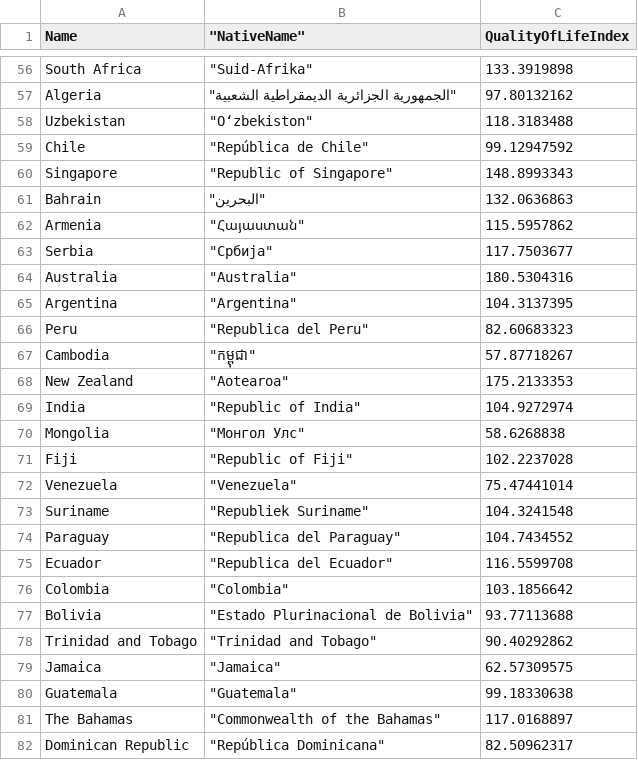
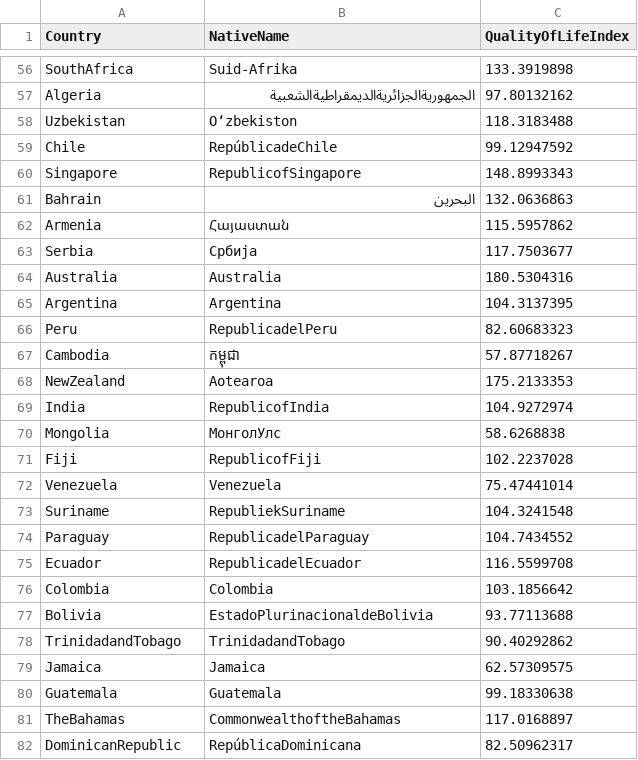
Before and after one commit to jber0020/QOLIndex, a CSV file: data/countries_quality_of_life_index.18-10-2021.csv, drawn as a sheet; only a part is shown, gaps mark what is left out; the diff covers the shown part only; the diff names each change by its address in the sheet, - before the commit and + after, or states it on an @@ line.

```diff
--- a/data/countries_quality_of_life_index.18-10-2021.csv
+++ b/data/countries_quality_of_life_index.18-10-2021.csv
-A1: Name
+A1: Country
-B1: "NativeName"
+B1: NativeName
-A56 (Country): South Africa
+A56 (Country): SouthAfrica
-B56 (NativeName): "Suid-Afrika"
+B56 (NativeName): Suid-Afrika
-B57 (NativeName): "الجمهورية الجزائرية الديمقراطية الشعبية"
+B57 (NativeName): الجمهوريةالجزائريةالديمقراطيةالشعبية
-B58 (NativeName): "Oʻzbekiston"
+B58 (NativeName): Oʻzbekiston
-B59 (NativeName): "República de Chile"
+B59 (NativeName): RepúblicadeChile
-B60 (NativeName): "Republic of Singapore"
+B60 (NativeName): RepublicofSingapore
-B61 (NativeName): "البحرين"
+B61 (NativeName): البحرين
-B62 (NativeName): "Հայաստան"
+B62 (NativeName): Հայաստան
-B63 (NativeName): "Србија"
+B63 (NativeName): Србија
-B64 (NativeName): "Australia"
+B64 (NativeName): Australia
-B65 (NativeName): "Argentina"
+B65 (NativeName): Argentina
-B66 (NativeName): "Republica del Peru"
+B66 (NativeName): RepublicadelPeru
-B67 (NativeName): "កម្ពុជា"
+B67 (NativeName): កម្ពុជា
-A68 (Country): New Zealand
+A68 (Country): NewZealand
-B68 (NativeName): "Aotearoa"
+B68 (NativeName): Aotearoa
-B69 (NativeName): "Republic of India"
+B69 (NativeName): RepublicofIndia
-B70 (NativeName): "Монгол Улс"
+B70 (NativeName): МонголУлс
-B71 (NativeName): "Republic of Fiji"
+B71 (NativeName): RepublicofFiji
-B72 (NativeName): "Venezuela"
+B72 (NativeName): Venezuela
-B73 (NativeName): "Republiek Suriname"
+B73 (NativeName): RepubliekSuriname
-B74 (NativeName): "Republica del Paraguay"
+B74 (NativeName): RepublicadelParaguay
-B75 (NativeName): "Republica del Ecuador"
+B75 (NativeName): RepublicadelEcuador
-B76 (NativeName): "Colombia"
+B76 (NativeName): Colombia
-B77 (NativeName): "Estado Plurinacional de Bolivia"
+B77 (NativeName): EstadoPlurinacionaldeBolivia
-A78 (Country): Trinidad and Tobago
+A78 (Country): TrinidadandTobago
-B78 (NativeName): "Trinidad and Tobago"
+B78 (NativeName): TrinidadandTobago
-B79 (NativeName): "Jamaica"
+B79 (NativeName): Jamaica
-B80 (NativeName): "Guatemala"
+B80 (NativeName): Guatemala
-A81 (Country): The Bahamas
+A81 (Country): TheBahamas
-B81 (NativeName): "Commonwealth of the Bahamas"
+B81 (NativeName): CommonwealthoftheBahamas
-A82 (Country): Dominican Republic
+A82 (Country): DominicanRepublic
-B82 (NativeName): "República Dominicana"
+B82 (NativeName): RepúblicaDominicana
```
Also changed, not shown: 103 edited cells elsewhere in this file, 1 other file.
